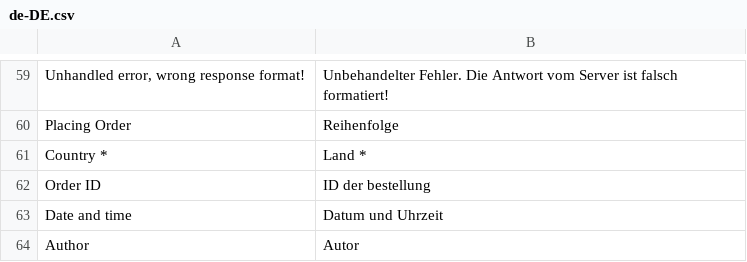
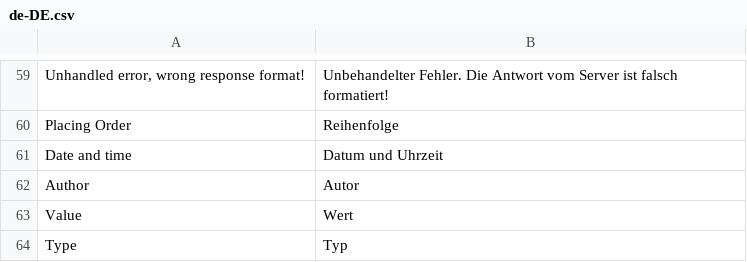
Before and after one commit to vuestorefront/vue-storefront, a CSV file: core/i18n/resource/i18n/de-DE.csv, drawn as a sheet; only a part is shown, gaps mark what is left out; the shorter side is filled out with more unchanged rows.

```diff
--- a/core/i18n/resource/i18n/de-DE.csv
+++ b/core/i18n/resource/i18n/de-DE.csv
@@ -60,4 +60,2 @@
 "Placing Order","Reihenfolge"
-"Country *","Land *"
-"Order ID","ID der bestellung"
 "Date and time","Datum und Uhrzeit"
```
Also changed, not shown: core/i18n/resource/i18n/fr-FR.csv, core/i18n/resource/i18n/it-IT.csv, 5 other files.
